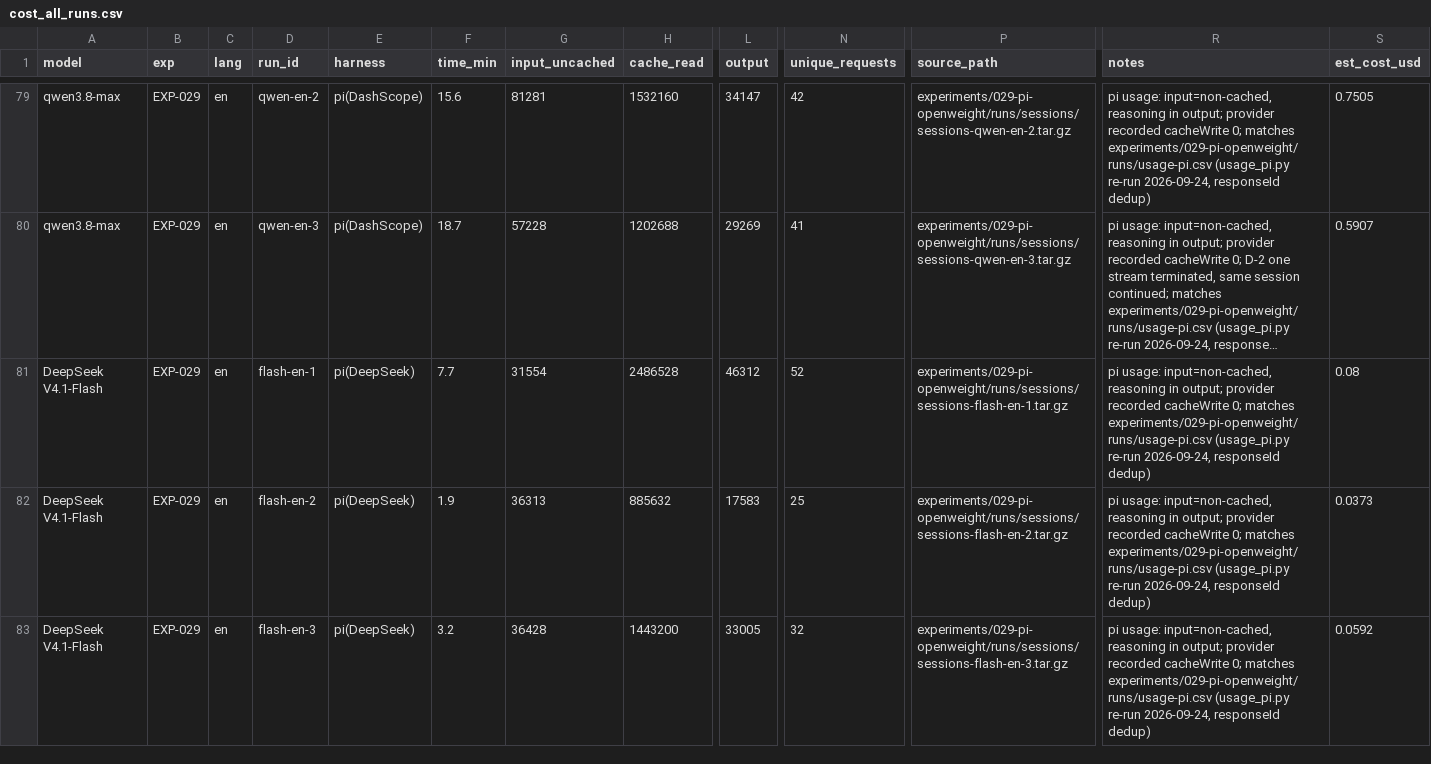
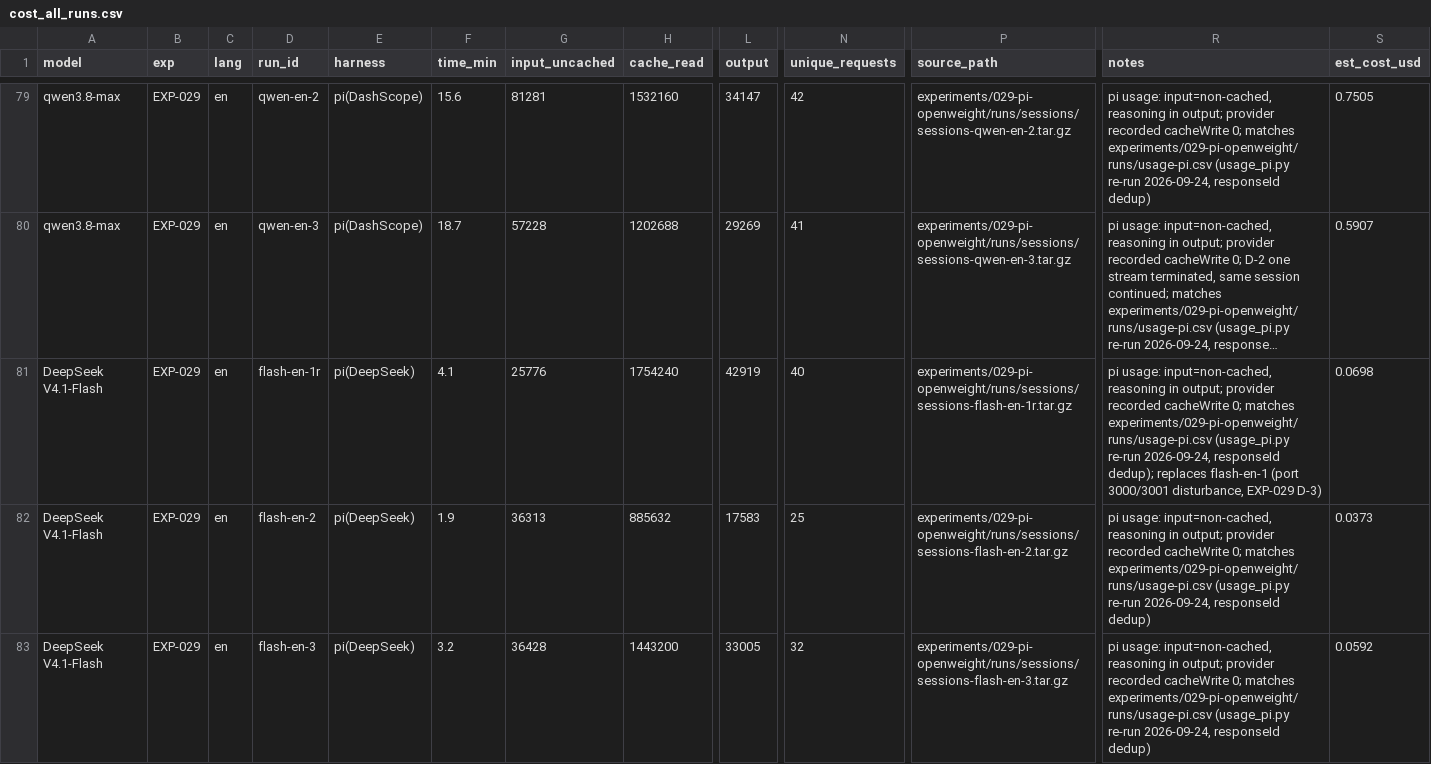
Before and after one commit to roboco-io/coding-agent-benchmark, a CSV file: analysis/cost/cost_all_runs.csv, drawn as a sheet; only a part is shown, gaps mark what is left out; long unchanged cells end in …; the diff names each change by its address in the sheet, - before the commit and + after, or states it on an @@ line.

```diff
--- a/analysis/cost/cost_all_runs.csv
+++ b/analysis/cost/cost_all_runs.csv
-D81 (run_id): flash-en-1
+D81 (run_id): flash-en-1r
-F81 (time_min): 7.7
+F81 (time_min): 4.1
-G81 (input_uncached): 31554
+G81 (input_uncached): 25776
-H81 (cache_read): 2486528
+H81 (cache_read): 1754240
-L81 (output): 46312
+L81 (output): 42919
-N81 (unique_requests): 52
+N81 (unique_requests): 40
-P81 (source_path): experiments/029-pi-openweight/runs/sessions/sessions-flash-en-1.tar.gz
+P81 (source_path): experiments/029-pi-openweight/runs/sessions/sessions-flash-en-1r.tar.gz
-R81 (notes): …2026-09-24, responseId dedup)
+R81 (notes): …2026-09-24, responseId dedup); replaces flash-en-1 (port 3000/3001 disturbance, EXP-029 D-3)
-S81 (est_cost_usd): 0.08
+S81 (est_cost_usd): 0.0698
```
Also changed, not shown: analysis/cost/usage_all_runs.csv, experiments/029-pi-openweight/runs/durations.csv, 17 other files.
